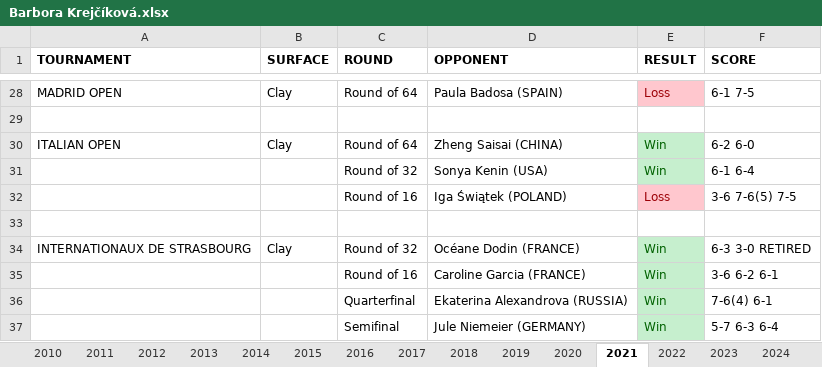
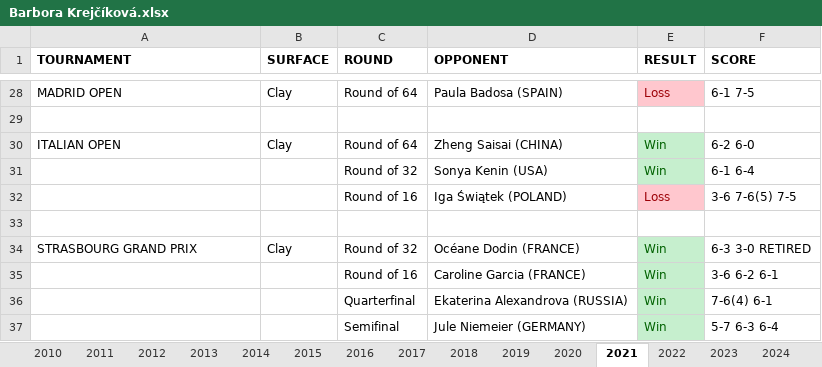
Before and after one commit to soumyavajjhala/soumyavajjhala.github.io, an Excel workbook: Tennis/WTA Tour/Barbora Krejčíková.xlsx, sheet 2021, drawn as a sheet; only a part is shown, gaps mark what is left out; values as stored, in another font and other column widths than the file's, no borders; the diff names each change by its address in the sheet, - before the commit and + after, or states it on an @@ line.

```diff
--- a/Tennis/WTA Tour/Barbora Krejčíková.xlsx (sheet 2021)
+++ b/Tennis/WTA Tour/Barbora Krejčíková.xlsx (sheet 2021)
-A34 (TOURNAMENT): INTERNATIONAUX DE STRASBOURG
+A34 (TOURNAMENT): STRASBOURG GRAND PRIX
```
Also changed, not shown: sheet Stats, sheet 2023, other sheet tabs, charts or pictures, Tennis/WTA Tour/Angelique Kerber.xlsx, Tennis/WTA Tour/Aryna Sabalenka.xlsx, 27 other files.
